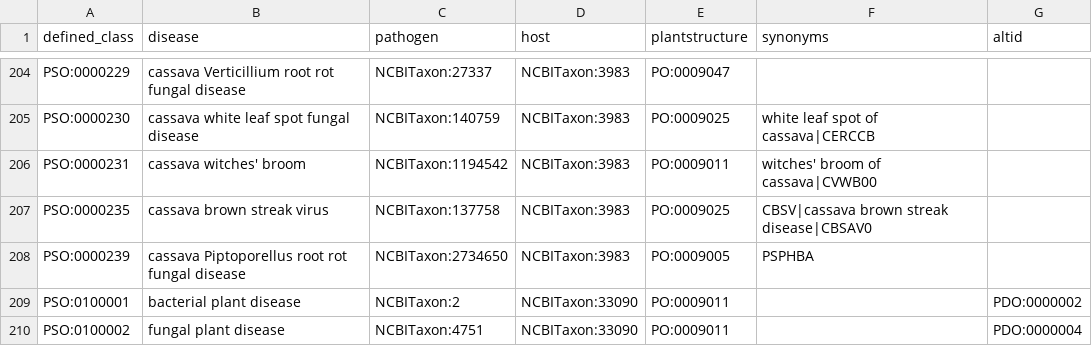
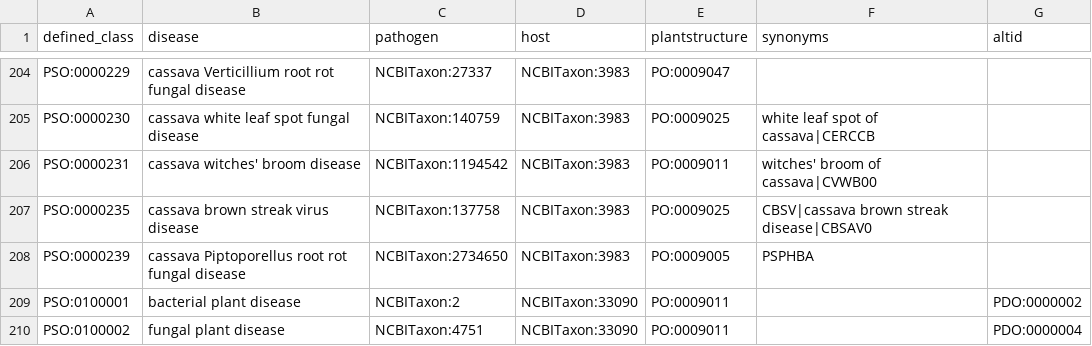
Before and after one commit to Planteome/plant-stress-ontology, a TSV file: src/patterns/data/default/disease.tsv, drawn as a sheet; only a part is shown, gaps mark what is left out.

Commit message:
fixed a couple more names

```diff
--- a/src/patterns/data/default/disease.tsv
+++ b/src/patterns/data/default/disease.tsv
@@ -205,4 +205,4 @@ PSO:0000229	cassava Verticillium root rot fungal disease	NCBITaxon:27337	NCBITax
 PSO:0000230	cassava white leaf spot fungal disease	NCBITaxon:140759	NCBITaxon:3983	PO:0009025	white leaf spot of cassava|CERCCB	
-PSO:0000231	cassava witches' broom	NCBITaxon:1194542	NCBITaxon:3983	PO:0009011	witches' broom of cassava|CVWB00	
-PSO:0000235	cassava brown streak virus	NCBITaxon:137758	NCBITaxon:3983	PO:0009025	CBSV|cassava brown streak disease|CBSAV0	
+PSO:0000231	cassava witches' broom disease	NCBITaxon:1194542	NCBITaxon:3983	PO:0009011	witches' broom of cassava|CVWB00	
+PSO:0000235	cassava brown streak virus disease	NCBITaxon:137758	NCBITaxon:3983	PO:0009025	CBSV|cassava brown streak disease|CBSAV0	
 PSO:0000239	cassava Piptoporellus root rot fungal disease	NCBITaxon:2734650	NCBITaxon:3983	PO:0009005	PSPHBA	
```
